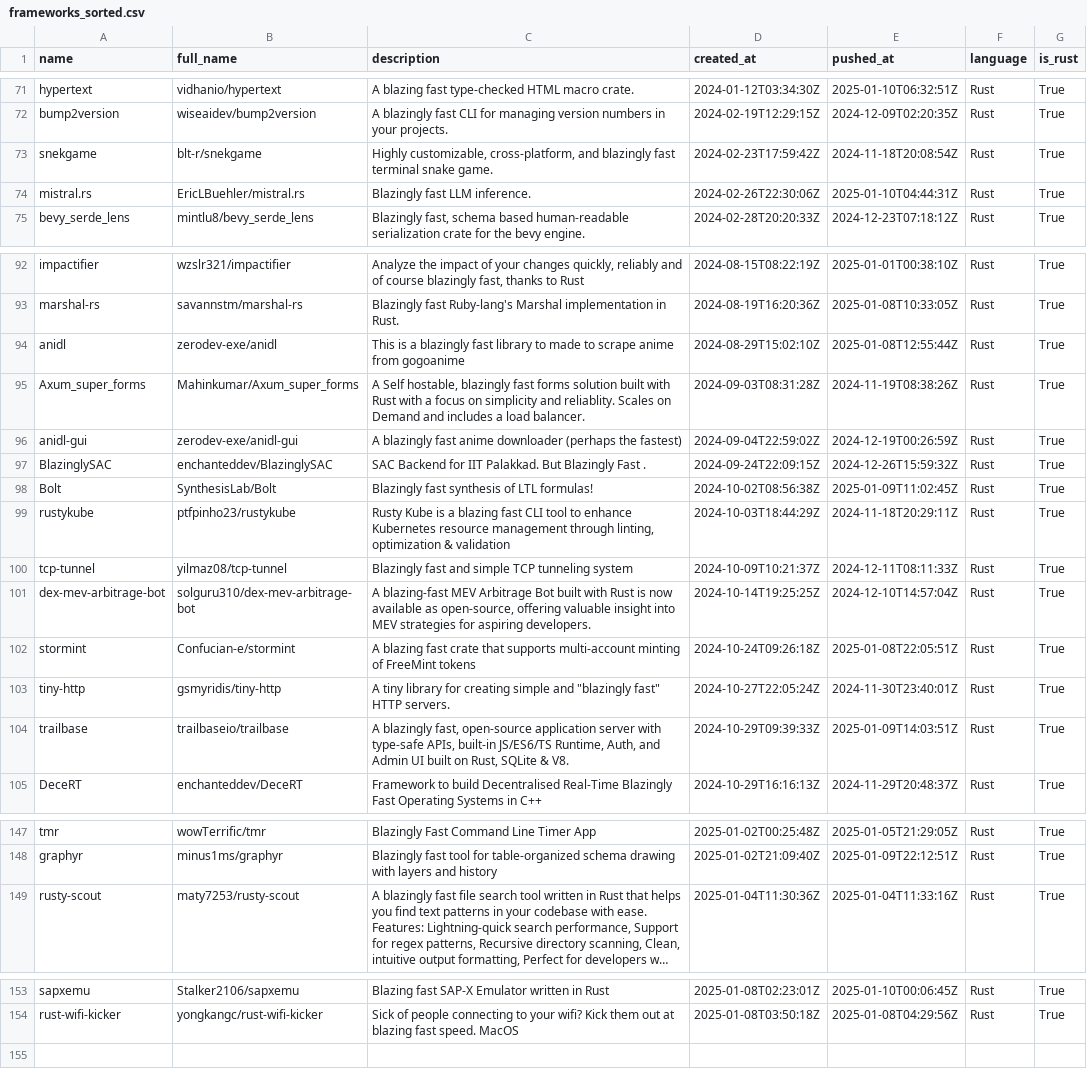
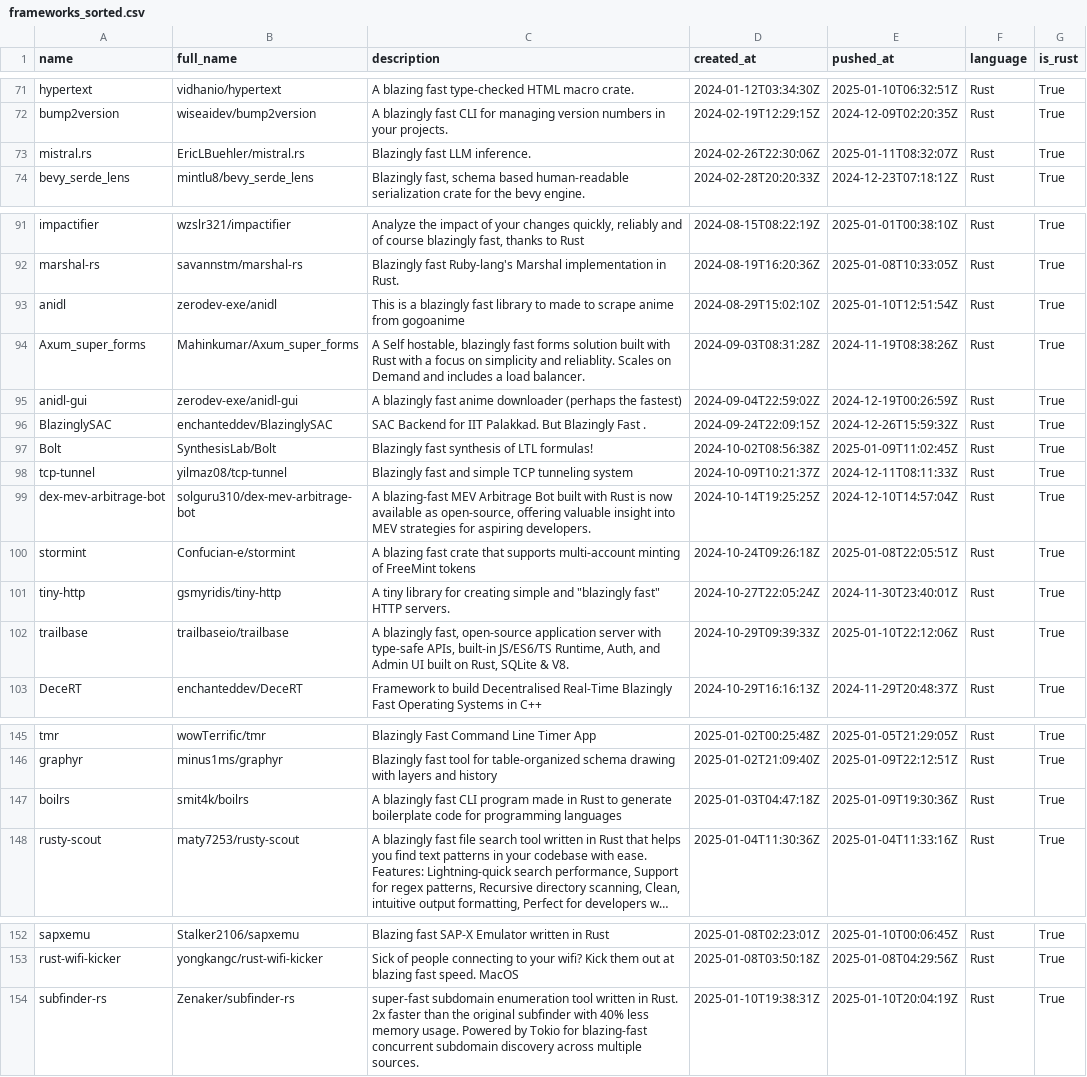
Before and after one commit to ninpnin/days-since-blazingly-fast, a CSV file: data/frameworks_sorted.csv, drawn as a sheet; only a part is shown, gaps mark what is left out; long unchanged cells end in …; removed rows and columns are numbered as before the commit, all else as after; the diff covers the shown part only; the diff names each change by its address in the sheet, - before the commit and + after, or states it on an @@ line.

```diff
--- a/data/frameworks_sorted.csv
+++ b/data/frameworks_sorted.csv
-row 73: snekgame | blt-r/snekgame | Highly customizable, cross-platform, and blazingly fast terminal snake game. | 2024-02-23T17:59:42Z | 2024-11-18T20:08:54Z | Rust | True
-E73 (pushed_at): 2025-01-10T04:44:31Z
+E73 (pushed_at): 2025-01-11T08:32:07Z
-E93 (pushed_at): 2025-01-08T12:55:44Z
+E93 (pushed_at): 2025-01-10T12:51:54Z
-row 99: rustykube | ptfpinho23/rustykube | Rusty Kube is a blazing fast CLI tool to enhance Kubernetes resource management through linting, optimization & validation | 2024-10-03T18:44:29Z | 2024-11-18T20:29:11Z | Rust | True
-E102 (pushed_at): 2025-01-09T14:03:51Z
+E102 (pushed_at): 2025-01-10T22:12:06Z
+row 147: boilrs | smit4k/boilrs | A blazingly fast CLI program made in Rust to generate boilerplate code for programming languages | 2025-01-03T04:47:18Z | 2025-01-09T19:30:36Z | Rust | True
+row 154: subfinder-rs | Zenaker/subfinder-rs | super-fast subdomain enumeration tool written in Rust. 2x faster than the original subfinder with 40% less memory usage. Powered by Tokio for blazing-fast concurrent subdomain discovery across multiple sources. | 2025-01-10T19:38:31Z | 2025-01-10T20:04:19Z | Rust | True
```
Also changed, not shown: 19 edited cells elsewhere in this file, data/aggregated_results.csv, data/sample.csv, 6 other files.
